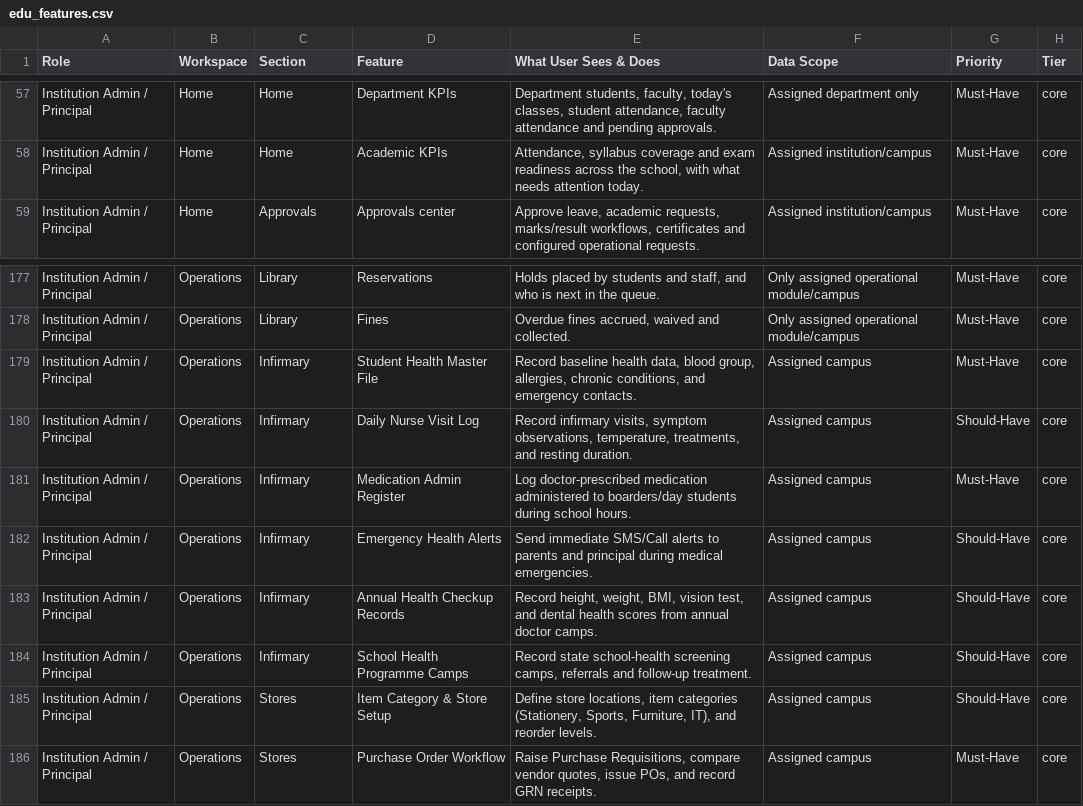
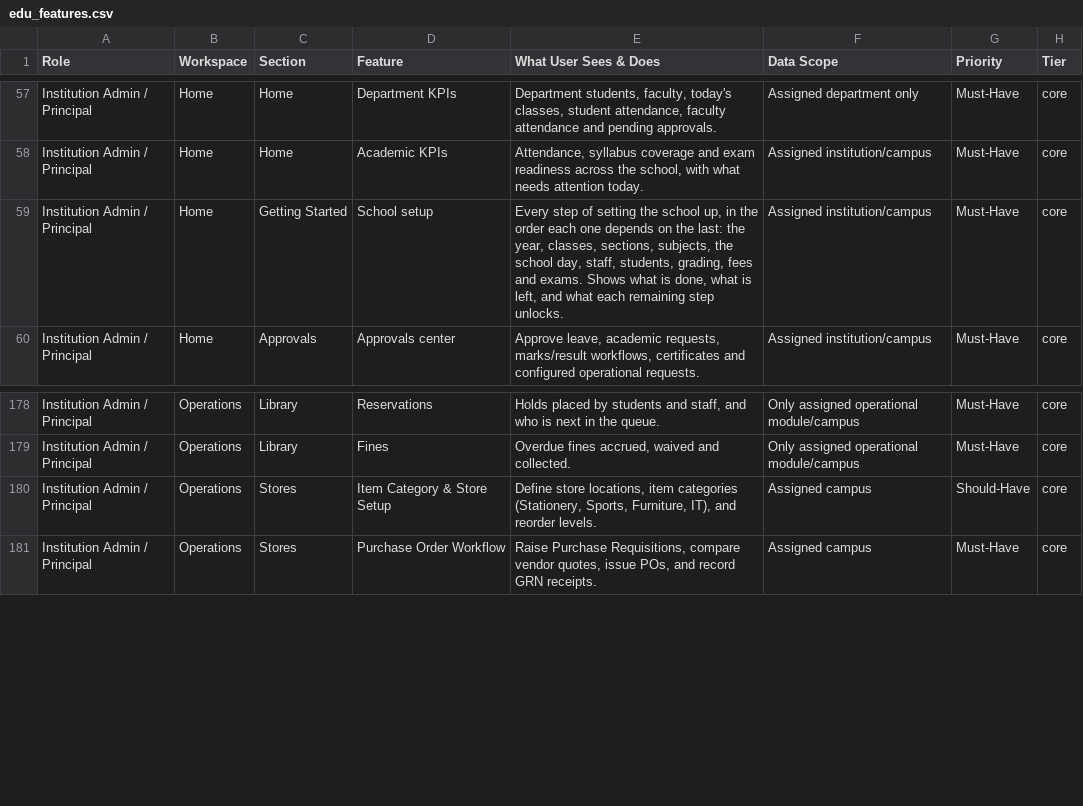
Before and after one commit to infovivencia2026-debug/temp_sch_erp-, a CSV file: docs/edu_features.csv, drawn as a sheet; only a part is shown, gaps mark what is left out.

```diff
--- a/docs/edu_features.csv
+++ b/docs/edu_features.csv
@@ -58,2 +58,3 @@ Institution Admin / Principal,Home,Home,Department KPIs,"Department students, fa
 Institution Admin / Principal,Home,Home,Academic KPIs,"Attendance, syllabus coverage and exam readiness across the school, with what needs attention today.",Assigned institution/campus,Must-Have,core
+Institution Admin / Principal,Home,Getting Started,School setup,"Every step of setting the school up, in the order each one depends on the last: the year, classes, sections, subjects, the school day, staff, students, grading, fees and exams. Shows what is done, what is left, and what each remaining step unlocks.",Assigned institution/campus,Must-Have,core
 Institution Admin / Principal,Home,Approvals,Approvals center,"Approve leave, academic requests, marks/result workflows, certificates and configured operational requests.",Assigned institution/campus,Must-Have,core
@@ -178,8 +179,2 @@ Institution Admin / Principal,Operations,Library,Reservations,"Holds placed by s
 Institution Admin / Principal,Operations,Library,Fines,"Overdue fines accrued, waived and collected.",Only assigned operational module/campus,Must-Have,core
-Institution Admin / Principal,Operations,Infirmary,Student Health Master File,"Record baseline health data, blood group, allergies, chronic conditions, and emergency contacts.",Assigned campus,Must-Have,core
-Institution Admin / Principal,Operations,Infirmary,Daily Nurse Visit Log,"Record infirmary visits, symptom observations, temperature, treatments, and resting duration.",Assigned campus,Should-Have,core
-Institution Admin / Principal,Operations,Infirmary,Medication Admin Register,Log doctor-prescribed medication administered to boarders/day students during school hours.,Assigned campus,Must-Have,core
-Institution Admin / Principal,Operations,Infirmary,Emergency Health Alerts,Send immediate SMS/Call alerts to parents and principal during medical emergencies.,Assigned campus,Should-Have,core
-Institution Admin / Principal,Operations,Infirmary,Annual Health Checkup Records,"Record height, weight, BMI, vision test, and dental health scores from annual doctor camps.",Assigned campus,Should-Have,core
-Institution Admin / Principal,Operations,Infirmary,School Health Programme Camps,"Record state school-health screening camps, referrals and follow-up treatment.",Assigned campus,Should-Have,core
 Institution Admin / Principal,Operations,Stores,Item Category & Store Setup,"Define store locations, item categories (Stationery, Sports, Furniture, IT), and reorder levels.",Assigned campus,Should-Have,core
```
Also changed, not shown: 9 other files.
